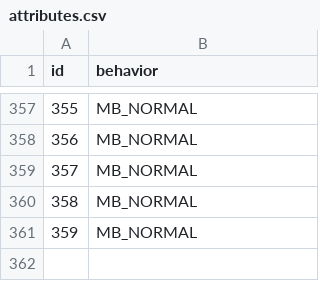
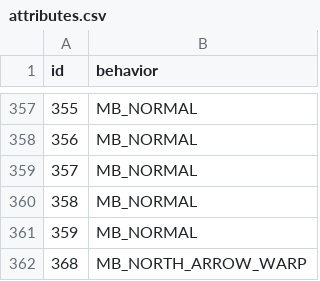
Before and after one commit to RubyRaven6/pokemon-recaptured, a CSV file: data/tilesets/tileset-sources/secondary/rustboro/attributes.csv, drawn as a sheet; only a part is shown, gaps mark what is left out; the diff names each change by its address in the sheet, - before the commit and + after, or states it on an @@ line.

```diff
--- a/data/tilesets/tileset-sources/secondary/rustboro/attributes.csv
+++ b/data/tilesets/tileset-sources/secondary/rustboro/attributes.csv
+row 362: 368 | MB_NORTH_ARROW_WARP
```
Also changed, not shown: 9 other files.
